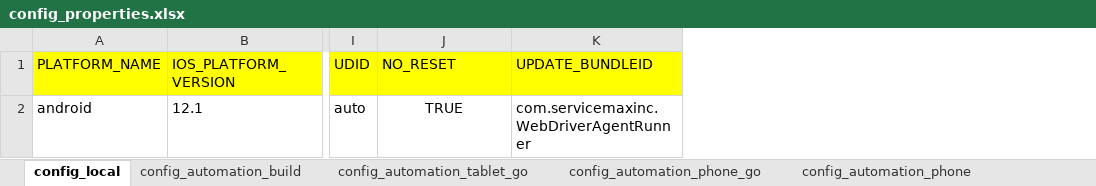
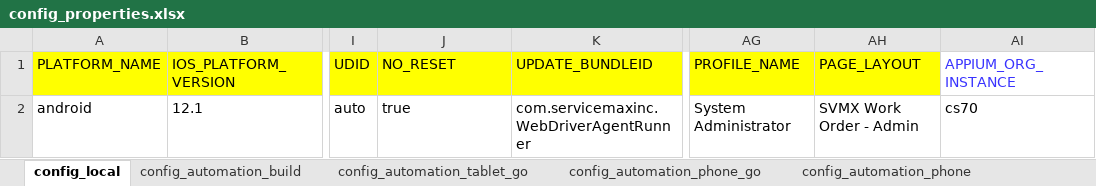
Before and after one commit to svmx-amresh-kumar/SVMX_Catalyst, an Excel workbook: fsaautomation/resources/config_properties.xlsx, sheet config_local, drawn as a sheet; only a part is shown, gaps mark what is left out; values as stored, in another font and other column widths than the file's, no borders; the diff names each change by its address in the sheet, - before the commit and + after, or states it on an @@ line.

Commit message:
Update config_properties.xlsx

```diff
--- a/fsaautomation/resources/config_properties.xlsx (sheet config_local)
+++ b/fsaautomation/resources/config_properties.xlsx (sheet config_local)
+column AG (PROFILE_NAME), row 2: System Administrator
+column AH (PAGE_LAYOUT), row 2: SVMX Work Order - Admin
+column AI (APPIUM_ORG_INSTANCE), row 2: cs70
-J2 (NO_RESET): TRUE
+J2 (NO_RESET): true
-J2 alignment: center
+J2 alignment: left
```
Also changed, not shown: sheet config_automation_phone_go, sheet config_automation_build, sheet config_automation_tablet_go, sheet config_automation_phone, sheet config_fsa_pqt_build, sheet config_fsa_track_build.
